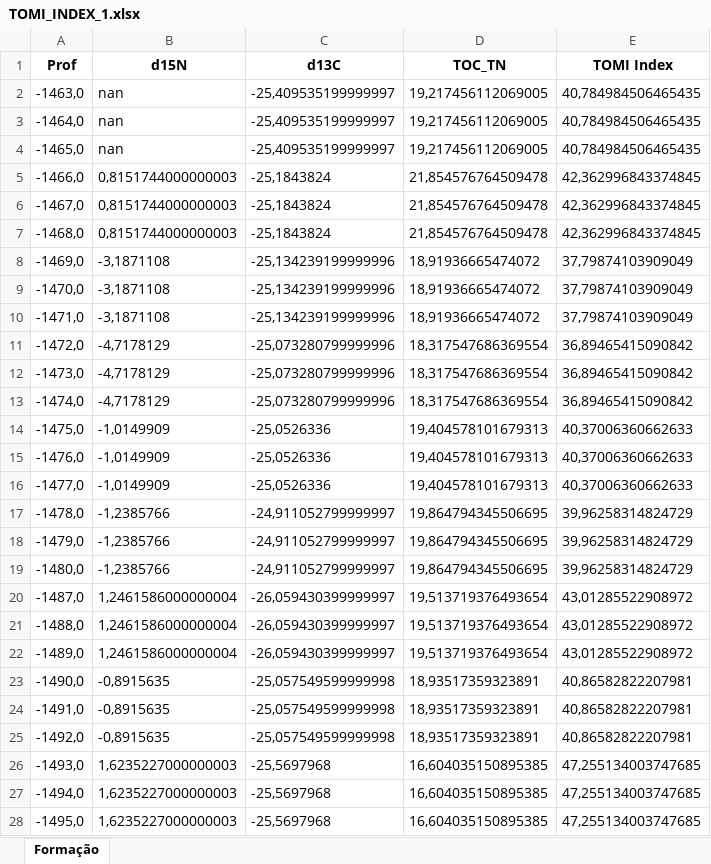
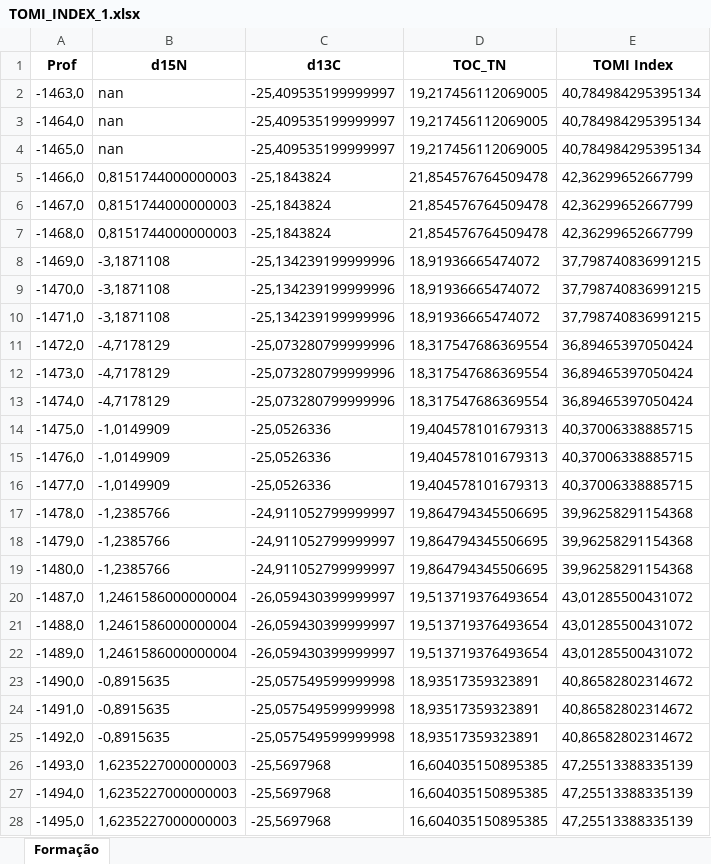
Before and after one commit to albano-a/onyx, an Excel workbook: TOMI_INDEX_1.xlsx, sheet Formação, drawn as a sheet; only a part is shown; values as stored, in another font and other column widths than the file's, no borders; the diff covers the shown part only; the diff names each change by its address in the sheet, - before the commit and + after, or states it on an @@ line.

```diff
--- a/TOMI_INDEX_1.xlsx (sheet Formação)
+++ b/TOMI_INDEX_1.xlsx (sheet Formação)
-E2:E4 (TOMI Index): 40,784984506465435
+E2:E4 (TOMI Index): 40,784984295395134
-E5:E7 (TOMI Index): 42,362996843374845
+E5:E7 (TOMI Index): 42,36299652667799
-E8:E10 (TOMI Index): 37,79874103909049
+E8:E10 (TOMI Index): 37,798740836991215
-E11:E13 (TOMI Index): 36,89465415090842
+E11:E13 (TOMI Index): 36,89465397050424
-E14:E16 (TOMI Index): 40,37006360662633
+E14:E16 (TOMI Index): 40,37006338885715
-E17:E19 (TOMI Index): 39,96258314824729
+E17:E19 (TOMI Index): 39,96258291154368
-E20:E22 (TOMI Index): 43,01285522908972
+E20:E22 (TOMI Index): 43,01285500431072
-E23:E25 (TOMI Index): 40,86582822207981
+E23:E25 (TOMI Index): 40,86582802314672
-E26:E28 (TOMI Index): 47,255134003747685
+E26:E28 (TOMI Index): 47,25513388335139
```
Also changed, not shown: 69 edited cells elsewhere in this sheet, 1 other file.
